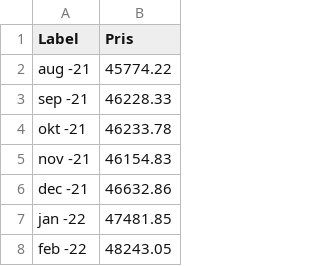
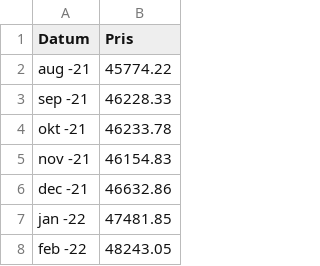
Before and after one commit to douglasliao77/House-Pricing-Forecasting, a CSV file: src/data/bostadsratter/prisutveckling.csv, drawn as a sheet; only a part is shown.

```diff
--- a/src/data/bostadsratter/prisutveckling.csv
+++ b/src/data/bostadsratter/prisutveckling.csv
@@ -1,2 +1,2 @@
-Label,Pris
+Datum,Pris
 aug -21,45774.22
```
Also changed, not shown: src/data/bostadsratter/rum.csv, 20 other files.
